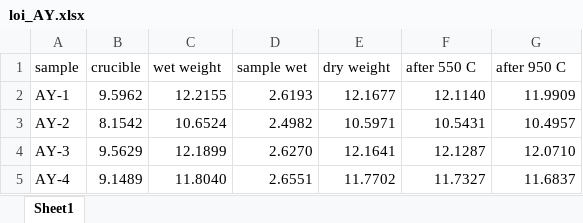
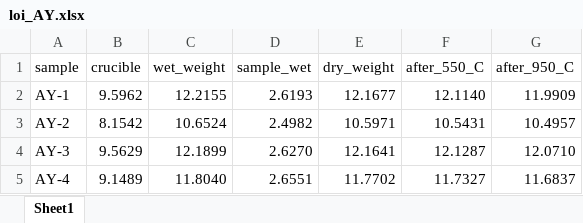
Before and after one commit to Tulikko/MB, an Excel workbook: results/ashdod-yam/data/loi_AY.xlsx, sheet Sheet1, drawn as a sheet; only a part is shown; values as stored, in another font and other column widths than the file's, no borders; the diff names each change by its address in the sheet, - before the commit and + after, or states it on an @@ line.

```diff
--- a/results/ashdod-yam/data/loi_AY.xlsx (sheet Sheet1)
+++ b/results/ashdod-yam/data/loi_AY.xlsx (sheet Sheet1)
-C1: wet weight
+C1: wet_weight
-D1: sample wet
+D1: sample_wet
-E1: dry weight
+E1: dry_weight
-F1: after 550 C
+F1: after_550_C
-G1: after 950 C
+G1: after_950_C
```
Also changed, not shown: results/ashdod-yam/data/tga_AY.xlsx, 1 other file.
